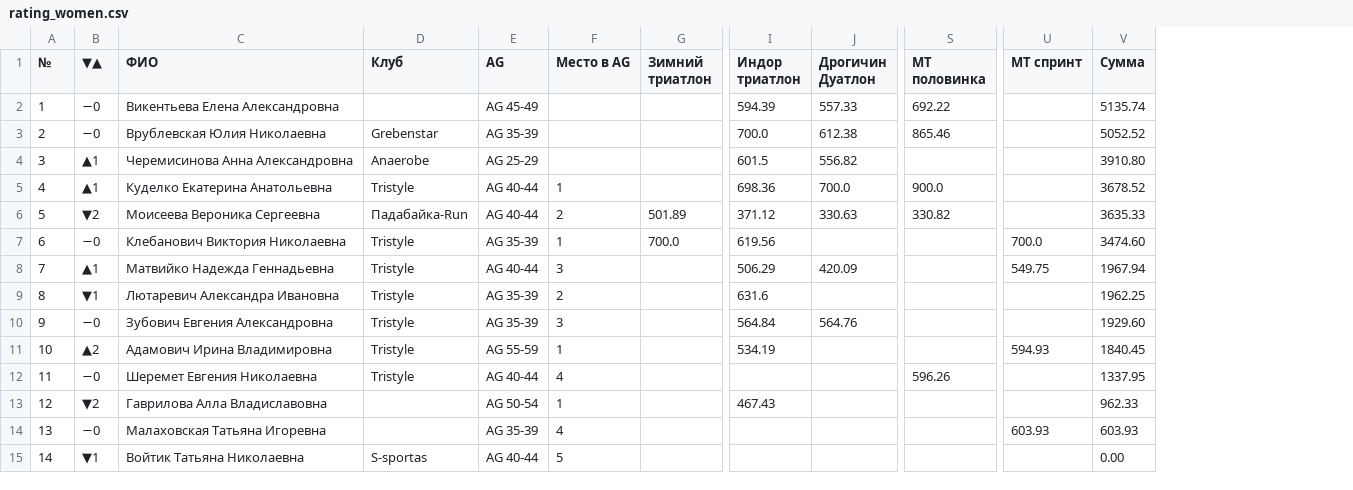
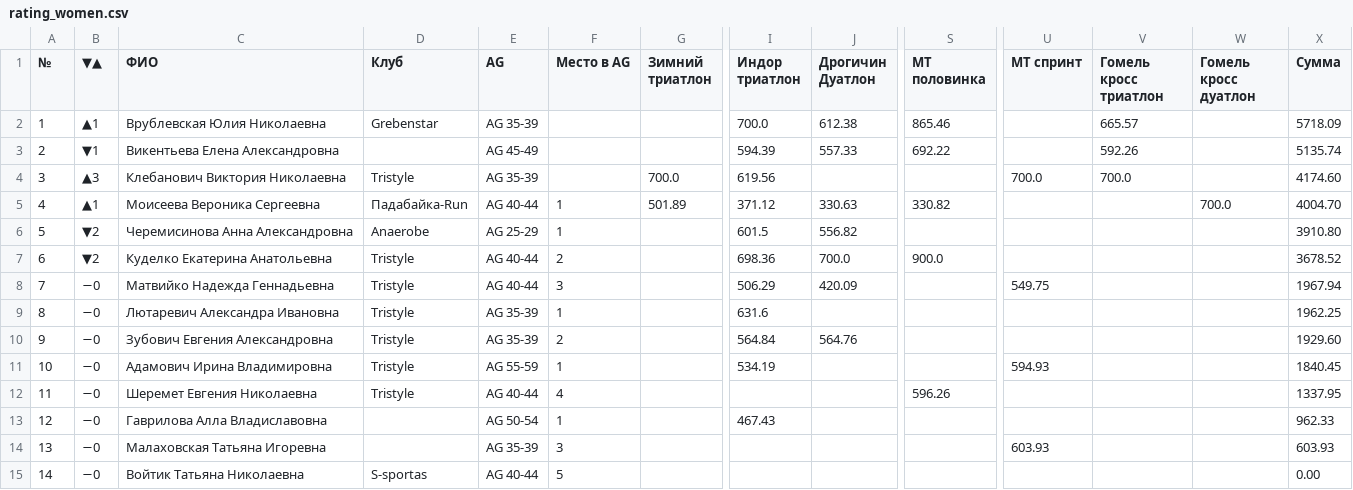
Before and after one commit to mkharytonau/bft-league-rating, a CSV file: src/main/resources/2025/rating_women.csv, drawn as a sheet; only a part is shown, gaps mark what is left out; removed rows and columns are numbered as before the commit, all else as after; rows hold the shown columns only; the diff names each change by its address in the sheet, - before the commit and + after, or states it on an @@ line.

```diff
--- a/src/main/resources/2025/rating_women.csv
+++ b/src/main/resources/2025/rating_women.csv
+column V (Гомель кросс триатлон), row 3: 592.26
+column W (Гомель кросс дуатлон), empty
+row 2: 1 | ▲1 | Врублевская Юлия Николаевна | Grebenstar | AG 35-39 |  |  | 700.0 | 612.38 | 865.46 |  | 665.57 |  | 5718.09
-A3 (№): 1
+A3 (№): 2
-B3 (▼▲): −0
+B3 (▼▲): ▼1
-row 3: 2 | −0 | Врублевская Юлия Николаевна | Grebenstar | AG 35-39 |  |  | 700.0 | 612.38 | 865.46 |  | 5052.52
+row 4: 3 | ▲3 | Клебанович Виктория Николаевна | Tristyle | AG 35-39 |  | 700.0 | 619.56 |  |  | 700.0 | 700.0 |  | 4174.60
+row 5: 4 | ▲1 | Моисеева Вероника Сергеевна | Падабайка-Run | AG 40-44 | 1 | 501.89 | 371.12 | 330.63 | 330.82 |  |  | 700.0 | 4004.70
-A6 (№): 3
+A6 (№): 5
-B6:B7 (▼▲): ▲1
+B6:B7 (▼▲): ▼2
-F6 (Место в AG): (empty)
+F6 (Место в AG): 1
-A7 (№): 4
+A7 (№): 6
-F7 (Место в AG): 1
+F7 (Место в AG): 2
-row 6: 5 | ▼2 | Моисеева Вероника Сергеевна | Падабайка-Run | AG 40-44 | 2 | 501.89 | 371.12 | 330.63 | 330.82 |  | 3635.33
-row 7: 6 | −0 | Клебанович Виктория Николаевна | Tristyle | AG 35-39 | 1 | 700.0 | 619.56 |  |  | 700.0 | 3474.60
-B8 (▼▲): ▲1
+B8 (▼▲): −0
-B9 (▼▲): ▼1
+B9 (▼▲): −0
-F9 (Место в AG): 2
+F9 (Место в AG): 1
-F10 (Место в AG): 3
+F10 (Место в AG): 2
-B11 (▼▲): ▲2
+B11 (▼▲): −0
-B13 (▼▲): ▼2
+B13 (▼▲): −0
-F14 (Место в AG): 4
+F14 (Место в AG): 3
-B15 (▼▲): ▼1
+B15 (▼▲): −0
```
Also changed, not shown: src/main/resources/2025/rating_men.csv, 18 other files.
